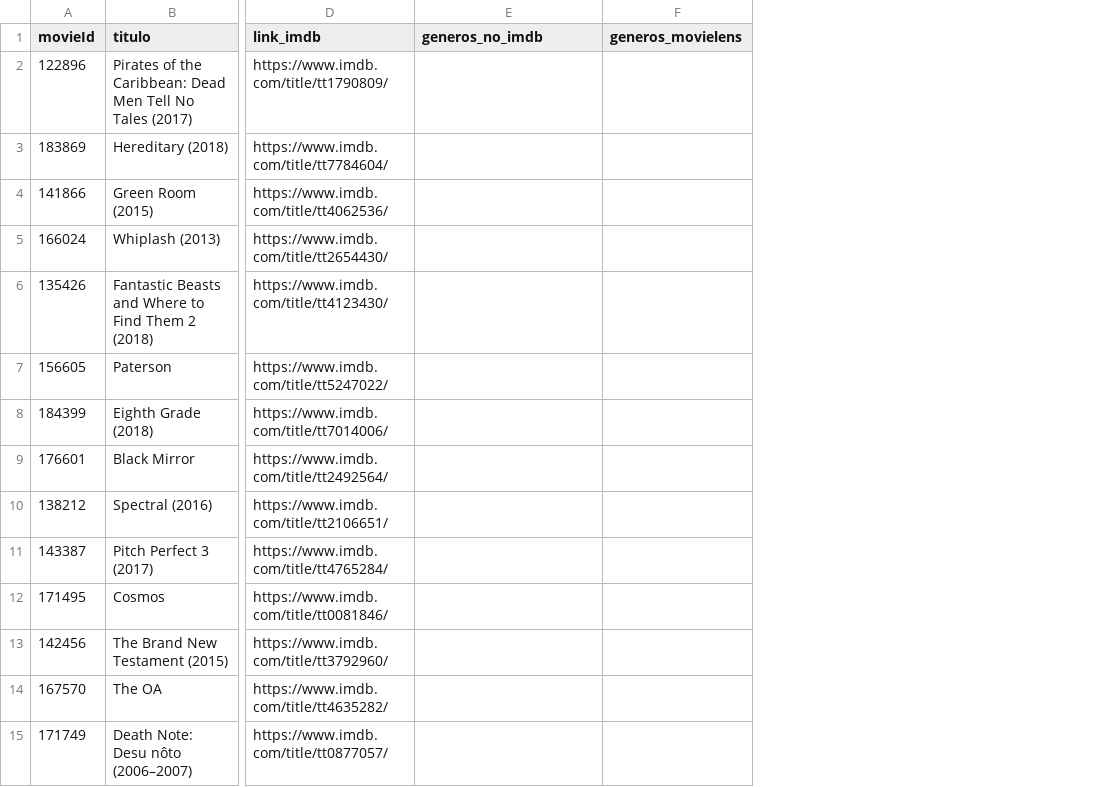
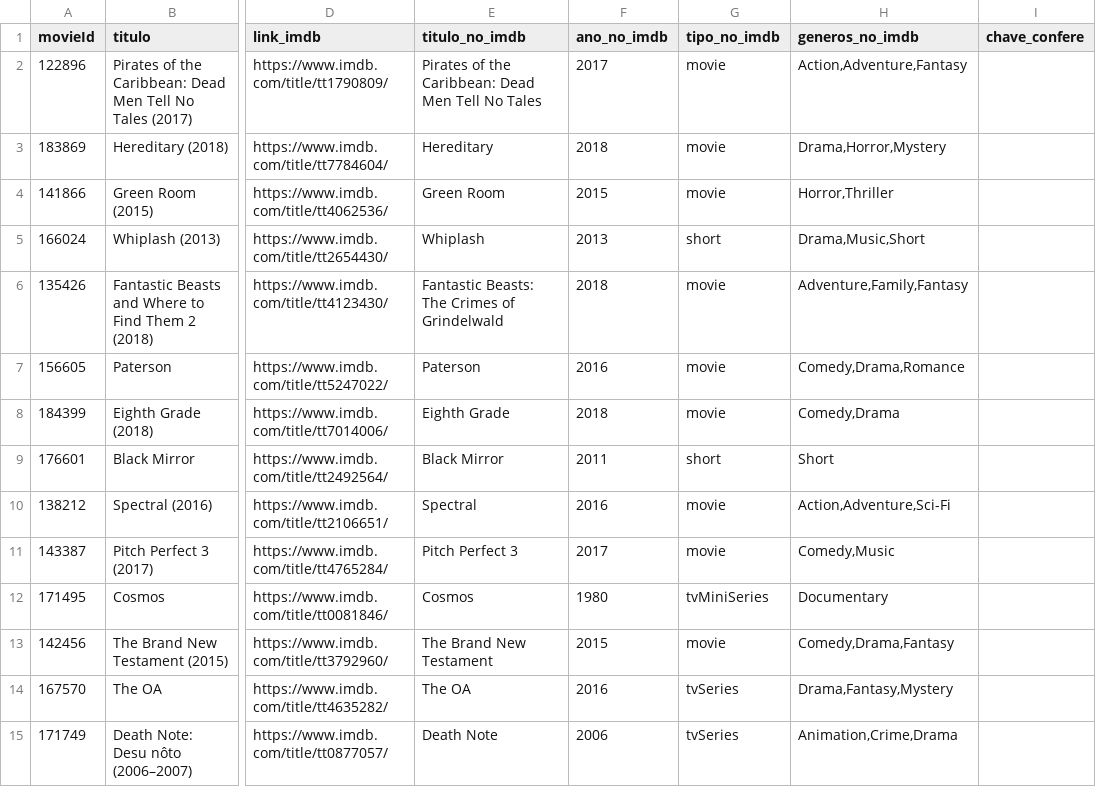
Before and after one commit to ArbenTafili/trabalho-final-mineracao, a CSV file: conferencia_manual/filmes_sem_genero_mais_avaliados.csv, drawn as a sheet; only a part is shown, gaps mark what is left out; removed rows and columns are numbered as before the commit, all else as after; the diff covers the shown part only; the diff names each change by its address in the sheet, - before the commit and + after, or states it on an @@ line.

```diff
--- a/conferencia_manual/filmes_sem_genero_mais_avaliados.csv
+++ b/conferencia_manual/filmes_sem_genero_mais_avaliados.csv
+column E (titulo_no_imdb), rows 2-15: Pirates of the Caribbean: Dead Men Tell No Tales | Hereditary | Green Room | Whiplash | Fantastic Beasts: The Crimes of Grindelwald | Paterson | Eighth Grade | Black Mirror | Spectral | Pitch Perfect 3 | Cosmos | The Brand New Testament | The OA | Death Note
+column F (ano_no_imdb), rows 2-15: 2017 | 2018 | 2015 | 2013 | 2018 | 2016 | 2018 | 2011 | 2016 | 2017 | 1980 | 2015 | 2016 | 2006
+column G (tipo_no_imdb), rows 2-15: movie | movie | movie | short | movie | movie | movie | short | movie | movie | tvMiniSeries | movie | tvSeries | tvSeries
-column F (generos_movielens), empty
+column I (chave_confere), empty
-H2 (generos_no_imdb): (empty)
+H2 (generos_no_imdb): Action,Adventure,Fantasy
-H3 (generos_no_imdb): (empty)
+H3 (generos_no_imdb): Drama,Horror,Mystery
-H4 (generos_no_imdb): (empty)
+H4 (generos_no_imdb): Horror,Thriller
-H5 (generos_no_imdb): (empty)
+H5 (generos_no_imdb): Drama,Music,Short
-H6 (generos_no_imdb): (empty)
+H6 (generos_no_imdb): Adventure,Family,Fantasy
-H7 (generos_no_imdb): (empty)
+H7 (generos_no_imdb): Comedy,Drama,Romance
-H8 (generos_no_imdb): (empty)
+H8 (generos_no_imdb): Comedy,Drama
-H9 (generos_no_imdb): (empty)
+H9 (generos_no_imdb): Short
-H10 (generos_no_imdb): (empty)
+H10 (generos_no_imdb): Action,Adventure,Sci-Fi
-H11 (generos_no_imdb): (empty)
+H11 (generos_no_imdb): Comedy,Music
-H12 (generos_no_imdb): (empty)
+H12 (generos_no_imdb): Documentary
-H13 (generos_no_imdb): (empty)
+H13 (generos_no_imdb): Comedy,Drama,Fantasy
-H14 (generos_no_imdb): (empty)
+H14 (generos_no_imdb): Drama,Fantasy,Mystery
-H15 (generos_no_imdb): (empty)
+H15 (generos_no_imdb): Animation,Crime,Drama
```
Also changed, not shown: 23 edited cells elsewhere in this file, 4 other files.
